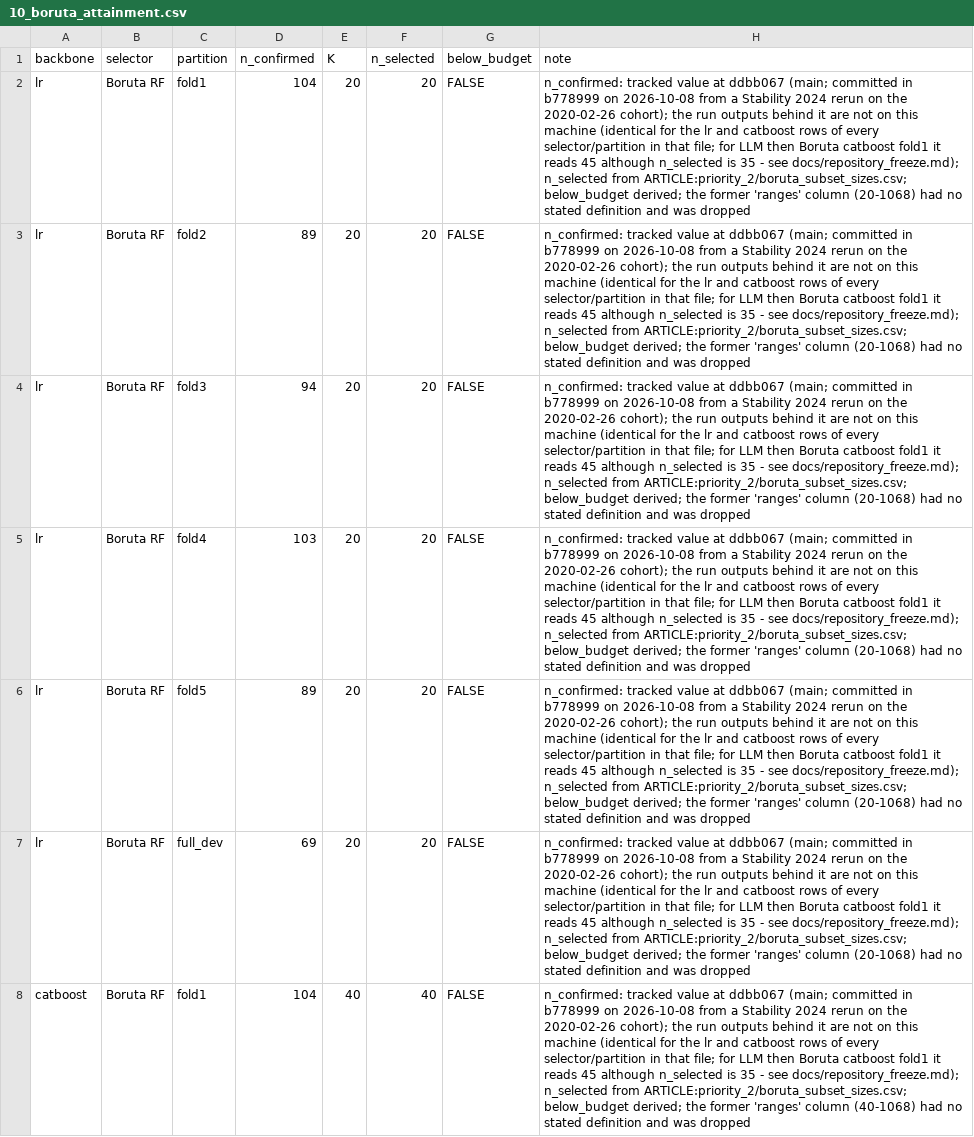
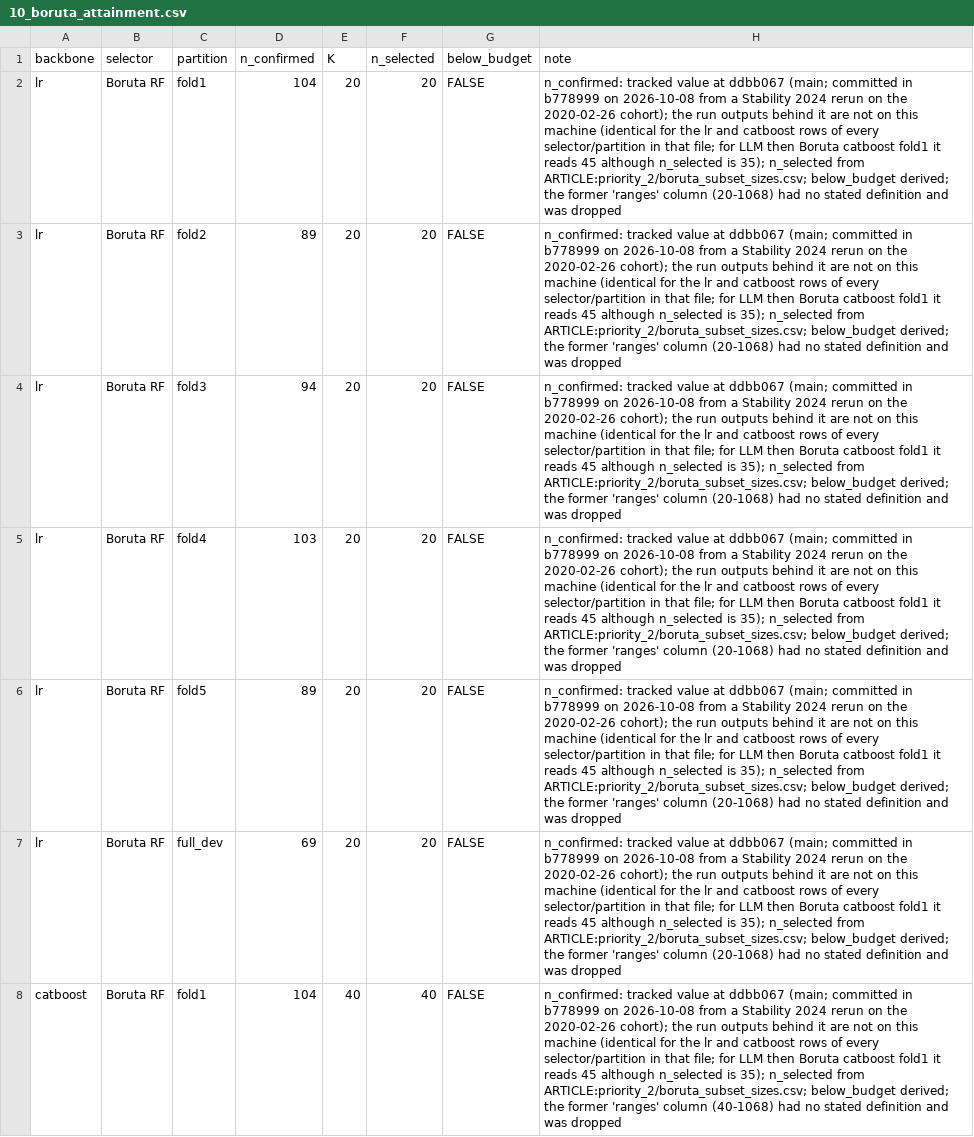
Before and after one commit to dilshodazamjonov/Feature-Selection-Research, a CSV file: results/stability_metrics_output/10_boruta_attainment.csv, drawn as a sheet; only a part is shown; the diff covers the shown part only; the diff names each change by its address in the sheet, - before the commit and + after, or states it on an @@ line.

```diff
--- a/results/stability_metrics_output/10_boruta_attainment.csv
+++ b/results/stability_metrics_output/10_boruta_attainment.csv
-H2:H7 (note): …n_selected is 35 - see docs/repository_freeze.md); n_selected from…
+H2:H7 (note): …n_selected is 35); n_selected from…
-H8 (note): …n_selected is 35 - see docs/repository_freeze.md); n_selected from…
+H8 (note): …n_selected is 35); n_selected from…
```
Also changed, not shown: 29 edited cells elsewhere in this file, results/homecredit_metrics_output/00_run_ids.csv, results/homecredit_metrics_output/16_response_spread.csv, 34 other files.
